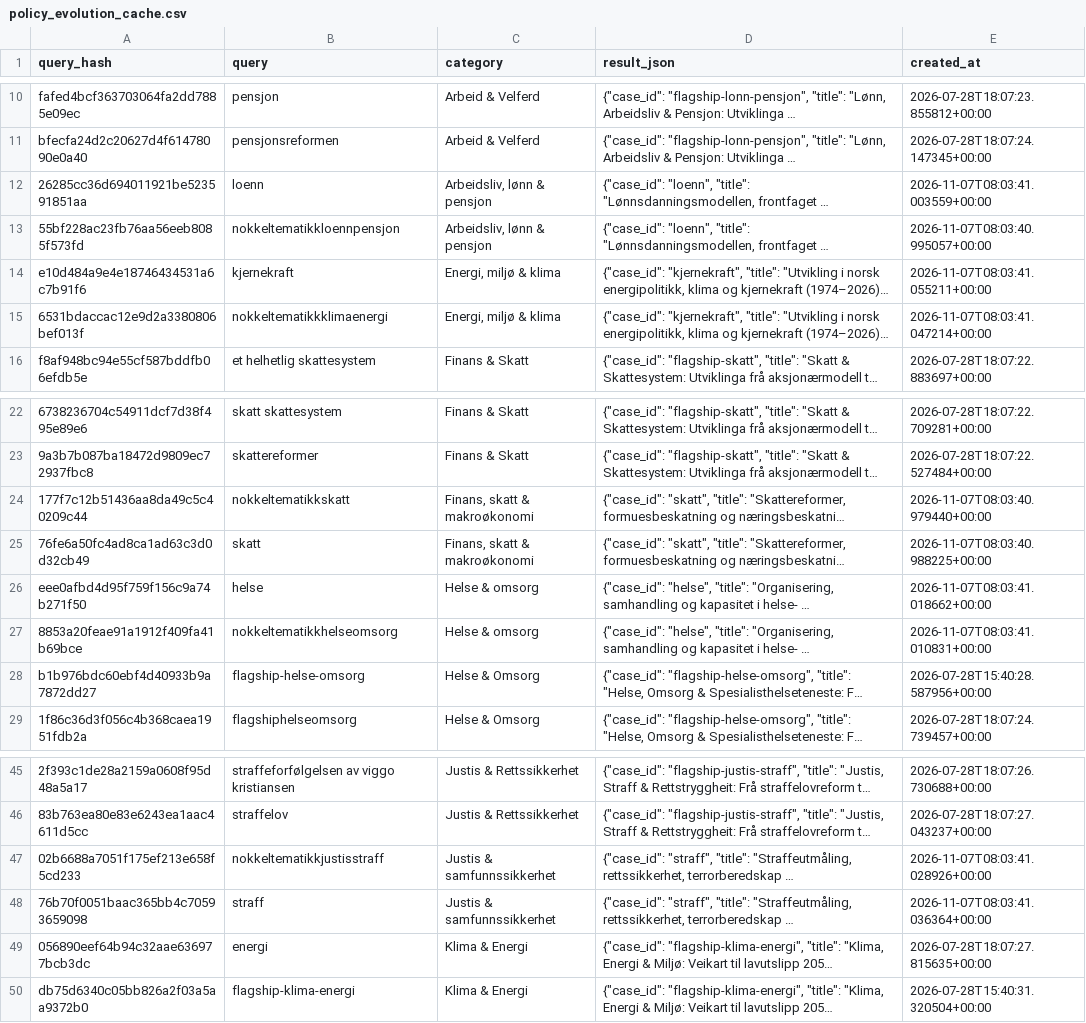
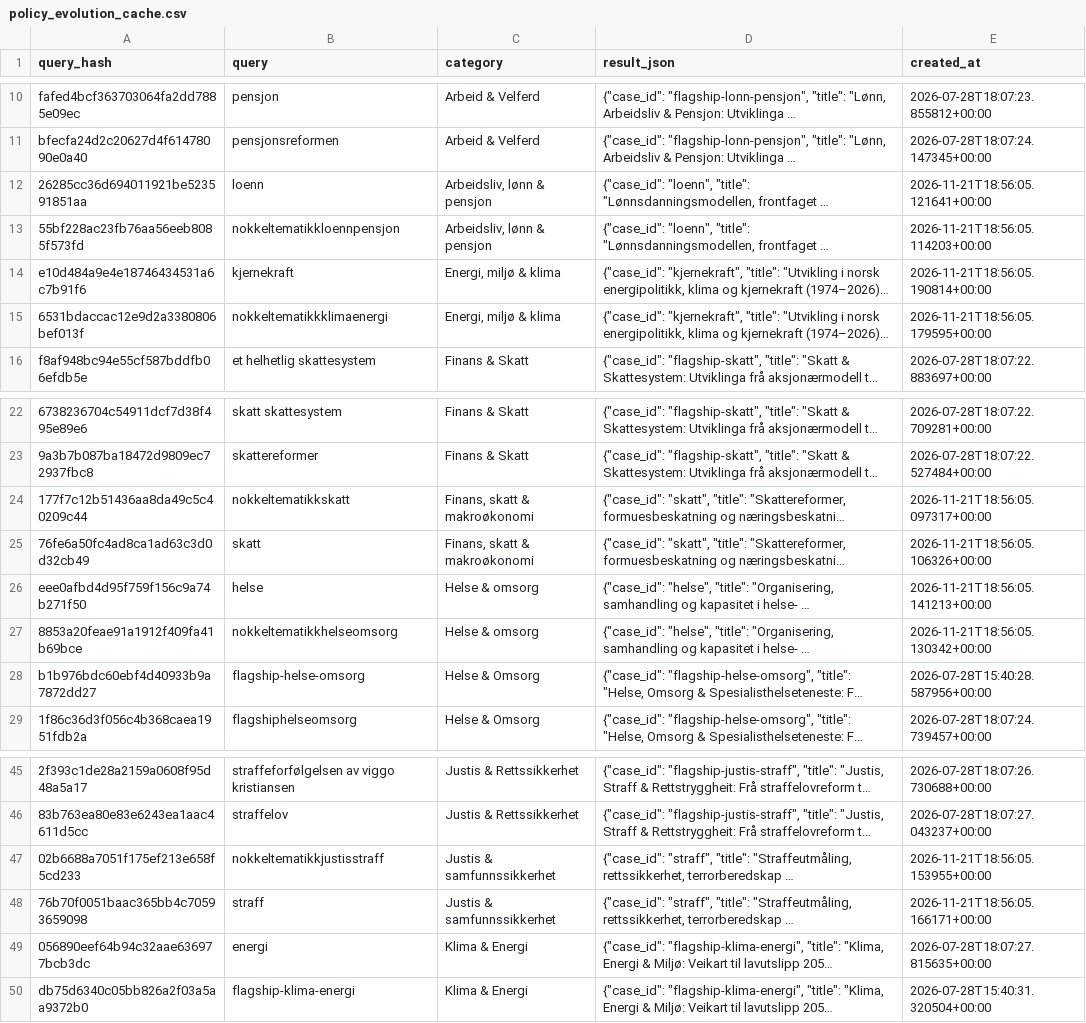
Before and after one commit to tordieltor/nouinnsikt-open-data, a CSV file: datasets/relational/policy_evolution_cache.csv, drawn as a sheet; only a part is shown, gaps mark what is left out; long unchanged cells end in …; the diff names each change by its address in the sheet, - before the commit and + after, or states it on an @@ line.

```diff
--- a/datasets/relational/policy_evolution_cache.csv
+++ b/datasets/relational/policy_evolution_cache.csv
-E12 (created_at): 2026-11-07T08:03:41.003559+00:00
+E12 (created_at): 2026-11-21T18:56:05.121641+00:00
-E13 (created_at): 2026-11-07T08:03:40.995057+00:00
+E13 (created_at): 2026-11-21T18:56:05.114203+00:00
-E14 (created_at): 2026-11-07T08:03:41.055211+00:00
+E14 (created_at): 2026-11-21T18:56:05.190814+00:00
-E15 (created_at): 2026-11-07T08:03:41.047214+00:00
+E15 (created_at): 2026-11-21T18:56:05.179595+00:00
-E24 (created_at): 2026-11-07T08:03:40.979440+00:00
+E24 (created_at): 2026-11-21T18:56:05.097317+00:00
-E25 (created_at): 2026-11-07T08:03:40.988225+00:00
+E25 (created_at): 2026-11-21T18:56:05.106326+00:00
-E26 (created_at): 2026-11-07T08:03:41.018662+00:00
+E26 (created_at): 2026-11-21T18:56:05.141213+00:00
-E27 (created_at): 2026-11-07T08:03:41.010831+00:00
+E27 (created_at): 2026-11-21T18:56:05.130342+00:00
-E47 (created_at): 2026-11-07T08:03:41.028926+00:00
+E47 (created_at): 2026-11-21T18:56:05.153955+00:00
-E48 (created_at): 2026-11-07T08:03:41.036364+00:00
+E48 (created_at): 2026-11-21T18:56:05.166171+00:00
```
Also changed, not shown: datasets/relational/nou_authors.csv, datasets/relational/nous_flat.csv, 41 other files.
